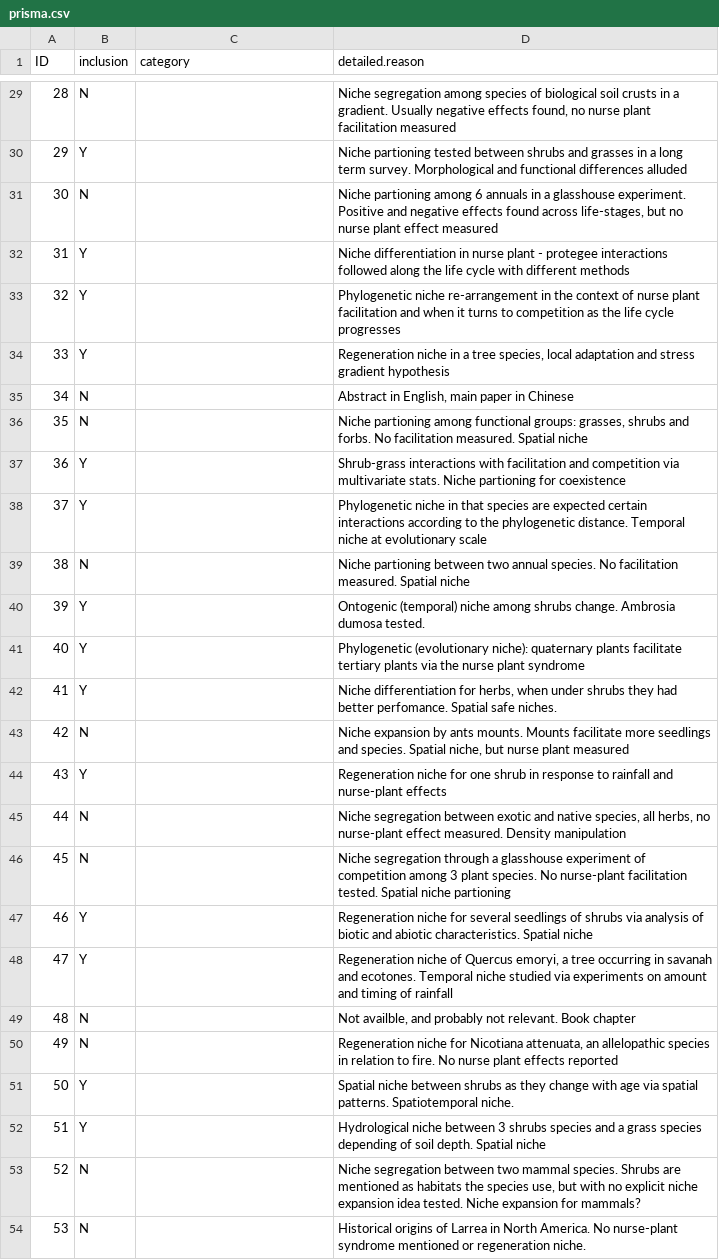
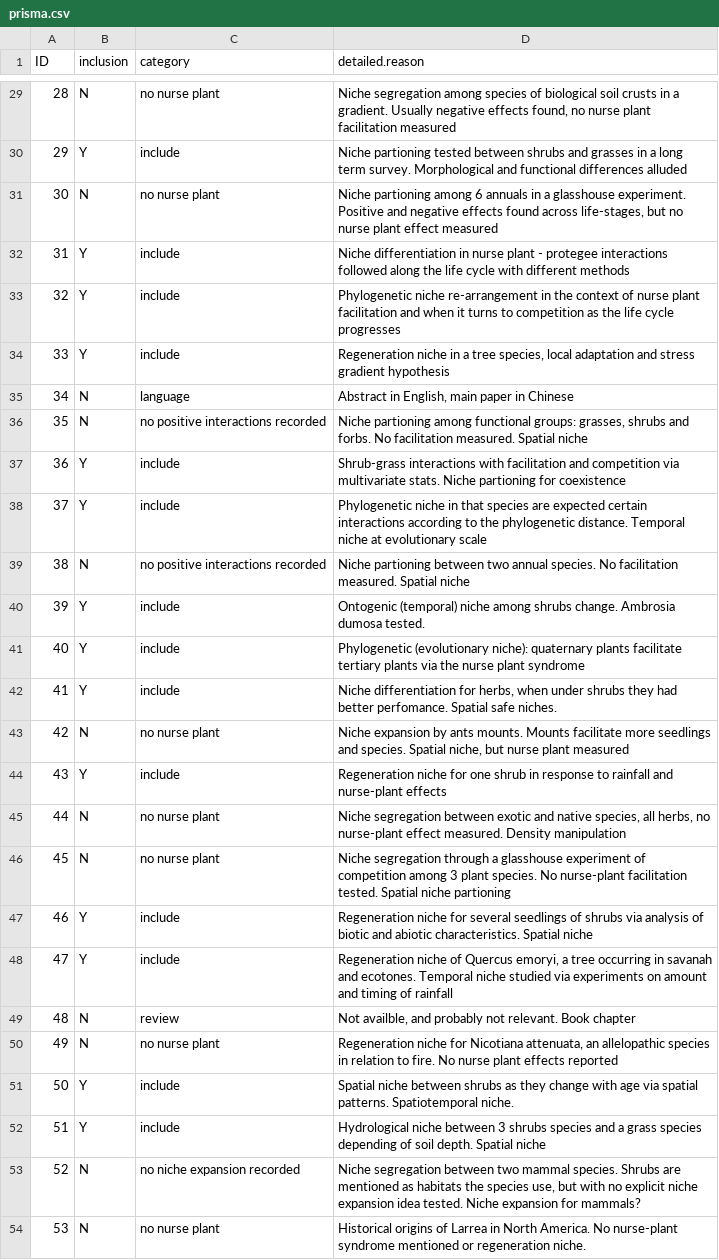
Before and after one commit to diegosotomayor/desert.niche.facilitation, a CSV file: data/prisma.csv, drawn as a sheet; only a part is shown, gaps mark what is left out; the diff covers the shown part only; the diff names each change by its address in the sheet, - before the commit and + after, or states it on an @@ line.

```diff
--- a/data/prisma.csv
+++ b/data/prisma.csv
-C29 (category): (empty)
+C29 (category): no nurse plant
-C30 (category): (empty)
+C30 (category): include
-C31 (category): (empty)
+C31 (category): no nurse plant
-C32:C34 (category): (empty)
+C32:C34 (category): include
-C35 (category): (empty)
+C35 (category): language
-C36 (category): (empty)
+C36 (category): no positive interactions recorded
-C37:C38 (category): (empty)
+C37:C38 (category): include
-C39 (category): (empty)
+C39 (category): no positive interactions recorded
-C40:C42 (category): (empty)
+C40:C42 (category): include
-C43 (category): (empty)
+C43 (category): no nurse plant
-C44 (category): (empty)
+C44 (category): include
-C45:C46 (category): (empty)
+C45:C46 (category): no nurse plant
-C47:C48 (category): (empty)
+C47:C48 (category): include
-C49 (category): (empty)
+C49 (category): review
-C50 (category): (empty)
+C50 (category): no nurse plant
-C51:C52 (category): (empty)
+C51:C52 (category): include
-C53 (category): (empty)
+C53 (category): no niche expansion recorded
-C54 (category): (empty)
+C54 (category): no nurse plant
```
Also changed, not shown: 27 edited cells elsewhere in this file, 3 other files.
